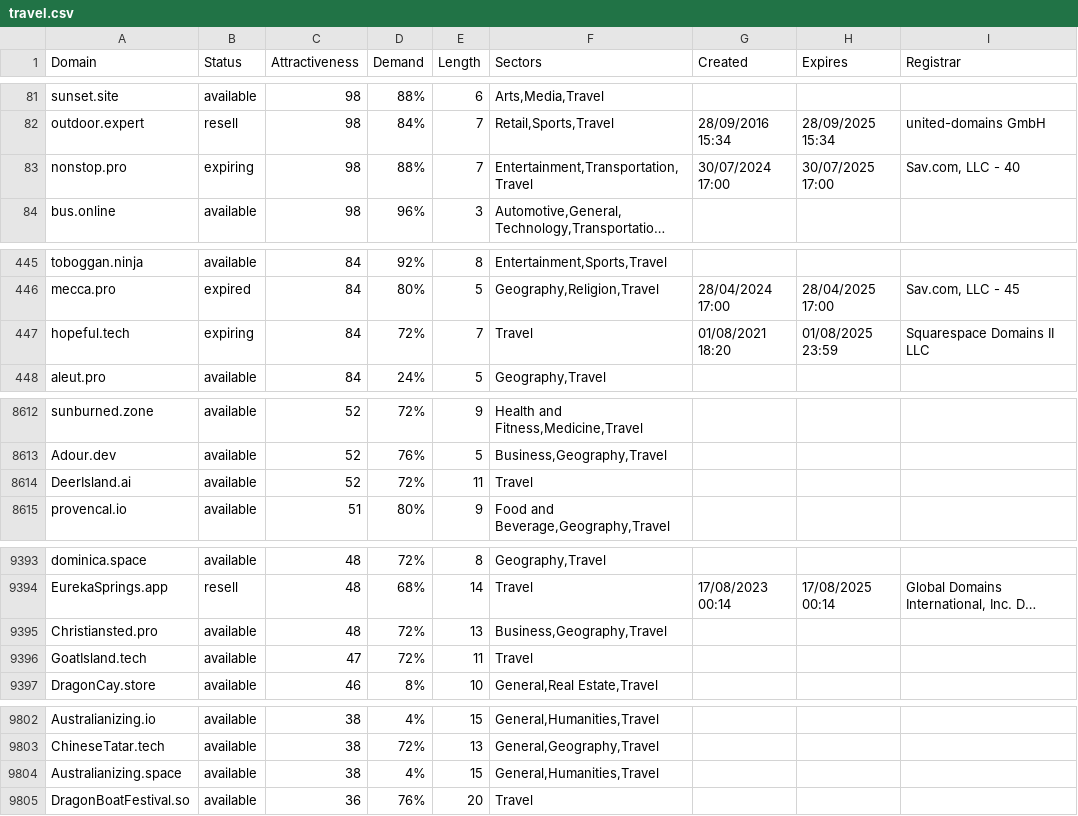
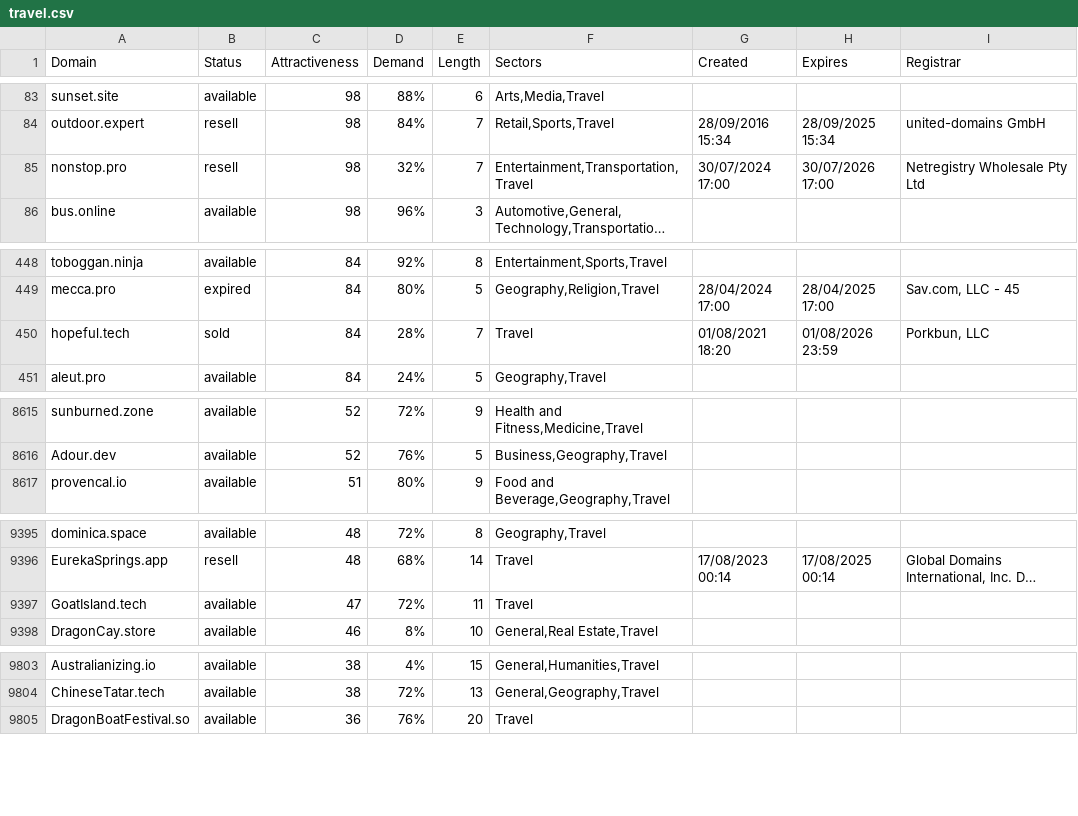
Before and after one commit to UniqueDomains/travel-oneword-domains, a CSV file: travel.csv, drawn as a sheet; only a part is shown, gaps mark what is left out; long unchanged cells end in …; removed rows and columns are numbered as before the commit, all else as after; the diff covers the shown part only; the diff names each change by its address in the sheet, - before the commit and + after, or states it on an @@ line.

Commit message:
Domains update

```diff
--- a/travel.csv
+++ b/travel.csv
-B85 (Status): expiring
+B85 (Status): resell
-D85 (Demand): 88%
+D85 (Demand): 32%
-H85 (Expires): 30/07/2025 17:00
+H85 (Expires): 30/07/2026 17:00
-I85 (Registrar): Sav.com, LLC - 40
+I85 (Registrar): Netregistry Wholesale Pty Ltd
-B450 (Status): expiring
+B450 (Status): sold
-D450 (Demand): 72%
+D450 (Demand): 28%
-H450 (Expires): 01/08/2025 23:59
+H450 (Expires): 01/08/2026 23:59
-I450 (Registrar): Squarespace Domains II LLC
+I450 (Registrar): Porkbun, LLC
-row 8614: DeerIsland.ai | available | 52 | 72% | 11 | Travel
-row 9395: Christiansted.pro | available | 48 | 72% | 13 | Business,Geography,Travel
-row 9804: Australianizing.space | available | 38 | 4% | 15 | General,Humanities,Travel
```
Also changed, not shown: 6 added rows, 3 removed rows and 88 edited cells elsewhere in this file, 2 other files.
